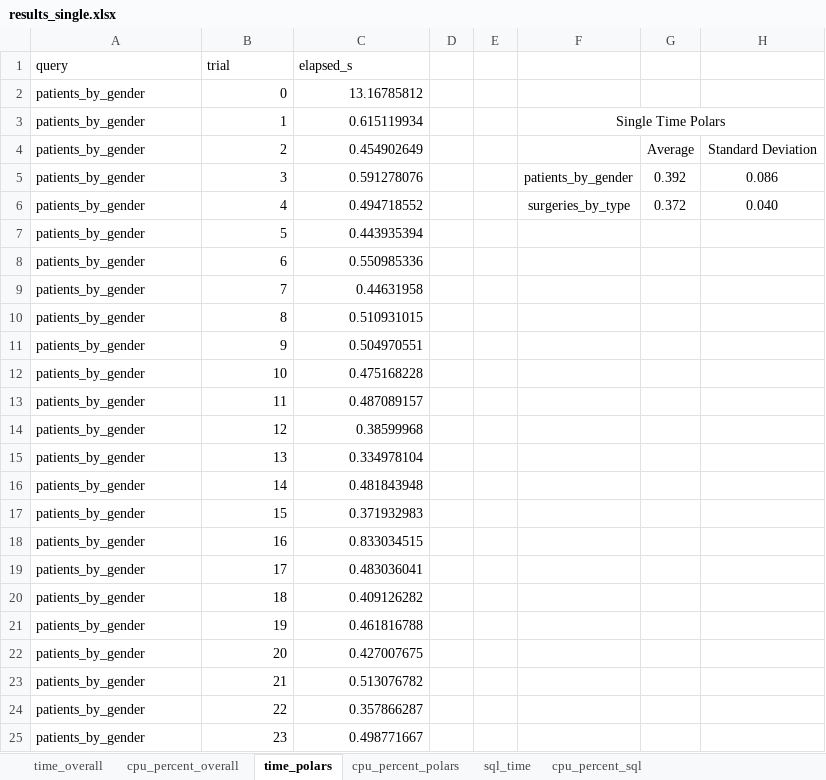
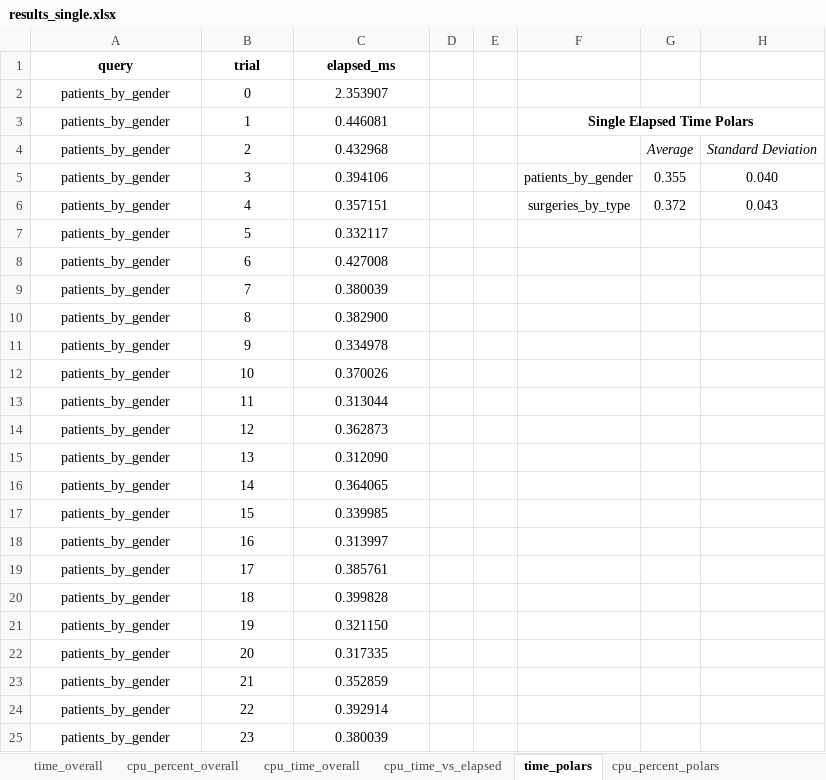
Before and after one commit to ldupleich/LeticiaCapstone, an Excel workbook: results_single/results_single.xlsx, sheet time_polars, drawn as a sheet; only a part is shown; values as stored, in another font and other column widths than the file's, no borders; the diff covers the shown part only; the diff names each change by its address in the sheet, - before the commit and + after, or states it on an @@ line.

```diff
--- a/results_single/results_single.xlsx (sheet time_polars)
+++ b/results_single/results_single.xlsx (sheet time_polars)
@@ sheet tab unhidden: cpu_time_overall @@
+sheet tab: cpu_time_vs_elapsed
@@ A1:C1 alignment: left → center, bold: off → on @@
-C1: elapsed_s
+C1: elapsed_ms
-A2:A25 alignment: left
+A2:A25 alignment: center
-B2:C25 alignment: right
+B2:C25 alignment: center
-C2 (elapsed_ms): 13.16785812
+C2 (elapsed_ms): 2.353907
-C3 (elapsed_ms): 0.615119934
+C3 (elapsed_ms): 0.446081
-F3: Single Time Polars
+F3: Single Elapsed Time Polars
-F3 bold: off
+F3 bold: on
-C4 (elapsed_ms): 0.454902649
+C4 (elapsed_ms): 0.432968
-G4:H4 italic: off
+G4:H4 italic: on
-C5 (elapsed_ms): 0.591278076
+C5 (elapsed_ms): 0.394106
-G5: 0.392
+G5: 0.355
-H5: 0.086
+H5: 0.040
-C6 (elapsed_ms): 0.494718552
+C6 (elapsed_ms): 0.357151
-H6: 0.040
+H6: 0.043
-C7 (elapsed_ms): 0.443935394
+C7 (elapsed_ms): 0.332117
-C8 (elapsed_ms): 0.550985336
+C8 (elapsed_ms): 0.427008
-C9 (elapsed_ms): 0.44631958
+C9 (elapsed_ms): 0.380039
-C10 (elapsed_ms): 0.510931015
+C10 (elapsed_ms): 0.382900
-C11 (elapsed_ms): 0.504970551
+C11 (elapsed_ms): 0.334978
-C12 (elapsed_ms): 0.475168228
+C12 (elapsed_ms): 0.370026
-C13 (elapsed_ms): 0.487089157
+C13 (elapsed_ms): 0.313044
-C14 (elapsed_ms): 0.38599968
+C14 (elapsed_ms): 0.362873
-C15 (elapsed_ms): 0.334978104
+C15 (elapsed_ms): 0.312090
-C16 (elapsed_ms): 0.481843948
+C16 (elapsed_ms): 0.364065
-C17 (elapsed_ms): 0.371932983
+C17 (elapsed_ms): 0.339985
-C18 (elapsed_ms): 0.833034515
+C18 (elapsed_ms): 0.313997
-C19 (elapsed_ms): 0.483036041
+C19 (elapsed_ms): 0.385761
-C20 (elapsed_ms): 0.409126282
+C20 (elapsed_ms): 0.399828
-C21 (elapsed_ms): 0.461816788
+C21 (elapsed_ms): 0.321150
-C22 (elapsed_ms): 0.427007675
+C22 (elapsed_ms): 0.317335
-C23 (elapsed_ms): 0.513076782
+C23 (elapsed_ms): 0.352859
-C24 (elapsed_ms): 0.357866287
+C24 (elapsed_ms): 0.392914
-C25 (elapsed_ms): 0.498771667
+C25 (elapsed_ms): 0.380039
```
Also changed, not shown: 176 edited cells and cell formats elsewhere in this sheet, sheet sql_time, sheet cpu_percent_sql, sheet cpu_percent_polars, sheet cpu_percent_overall, sheet time_overall, other sheet tabs, charts or pictures, results_three/results_three.xlsx, results_two/results_two.xlsx, 25 other files.
